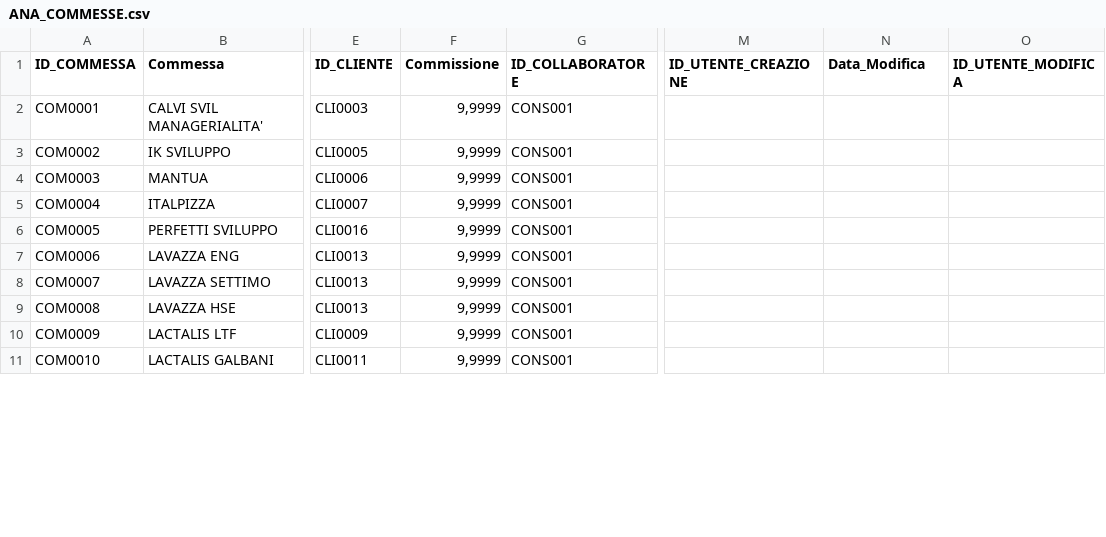
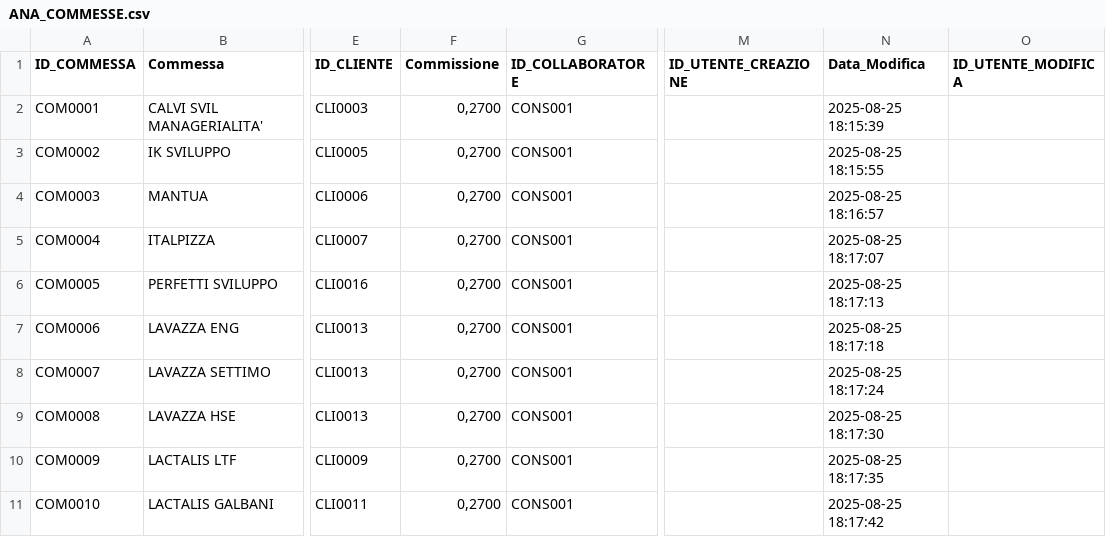
Before and after one commit to giotroni/DB_VP_API, a CSV file: DB/Export/ANA_COMMESSE.csv, drawn as a sheet; only a part is shown, gaps mark what is left out; the diff covers the shown part only; the diff names each change by its address in the sheet, - before the commit and + after, or states it on an @@ line.

```diff
--- a/DB/Export/ANA_COMMESSE.csv
+++ b/DB/Export/ANA_COMMESSE.csv
-F2:F11 (Commissione): 9,9999
+F2:F11 (Commissione): 0,2700
-N2 (Data_Modifica): (empty)
+N2 (Data_Modifica): 2025-08-25 18:15:39
-N3 (Data_Modifica): (empty)
+N3 (Data_Modifica): 2025-08-25 18:15:55
-N4 (Data_Modifica): (empty)
+N4 (Data_Modifica): 2025-08-25 18:16:57
-N5 (Data_Modifica): (empty)
+N5 (Data_Modifica): 2025-08-25 18:17:07
-N6 (Data_Modifica): (empty)
+N6 (Data_Modifica): 2025-08-25 18:17:13
-N7 (Data_Modifica): (empty)
+N7 (Data_Modifica): 2025-08-25 18:17:18
-N8 (Data_Modifica): (empty)
+N8 (Data_Modifica): 2025-08-25 18:17:24
-N9 (Data_Modifica): (empty)
+N9 (Data_Modifica): 2025-08-25 18:17:30
-N10 (Data_Modifica): (empty)
+N10 (Data_Modifica): 2025-08-25 18:17:35
-N11 (Data_Modifica): (empty)
+N11 (Data_Modifica): 2025-08-25 18:17:42
```
Also changed, not shown: 4 added rows and 10 edited cells elsewhere in this file, DB/Export/ANA_CLIENTI.csv, DB/Export/ANA_COLLABORATORI.csv, 15 other files.
